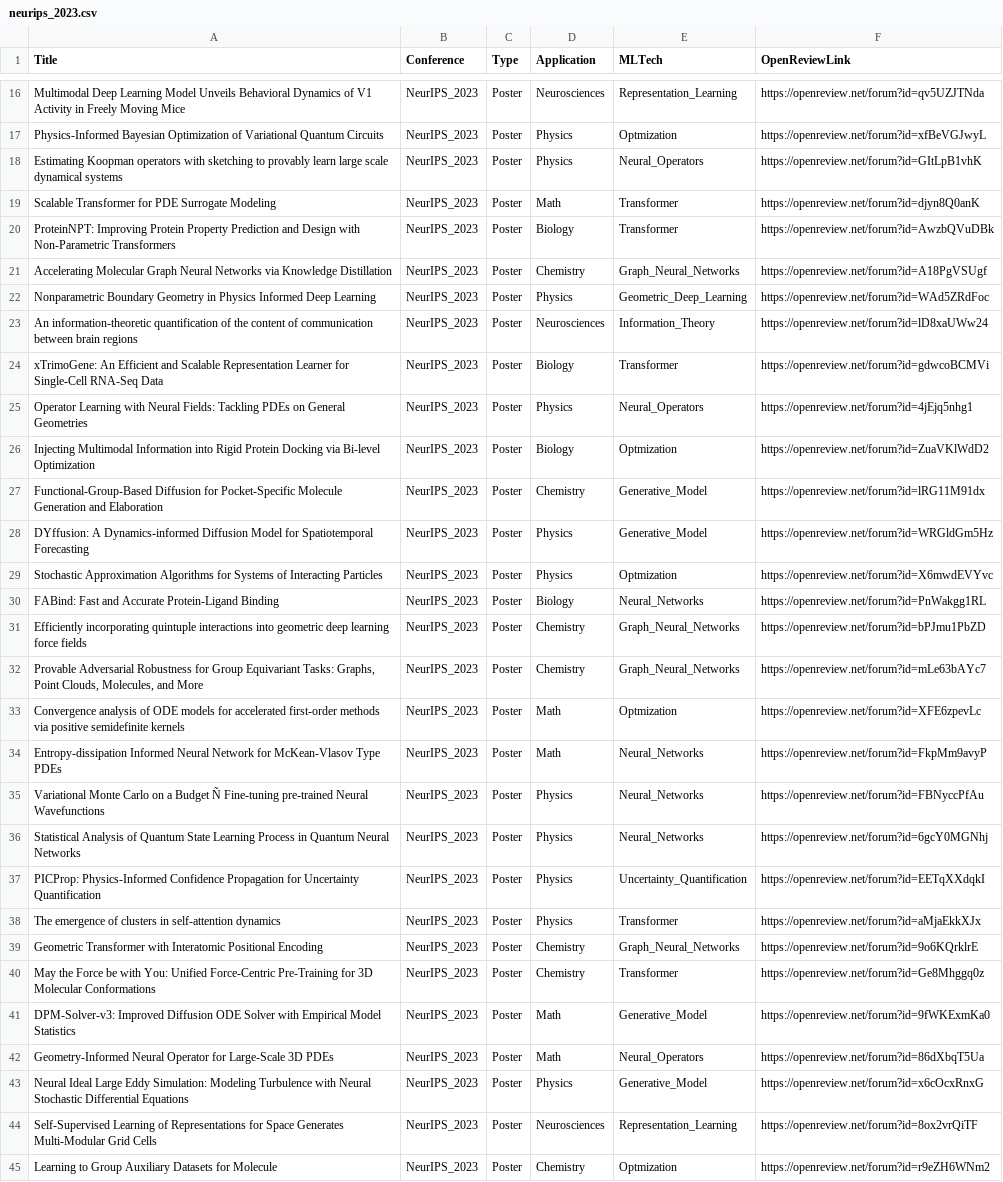
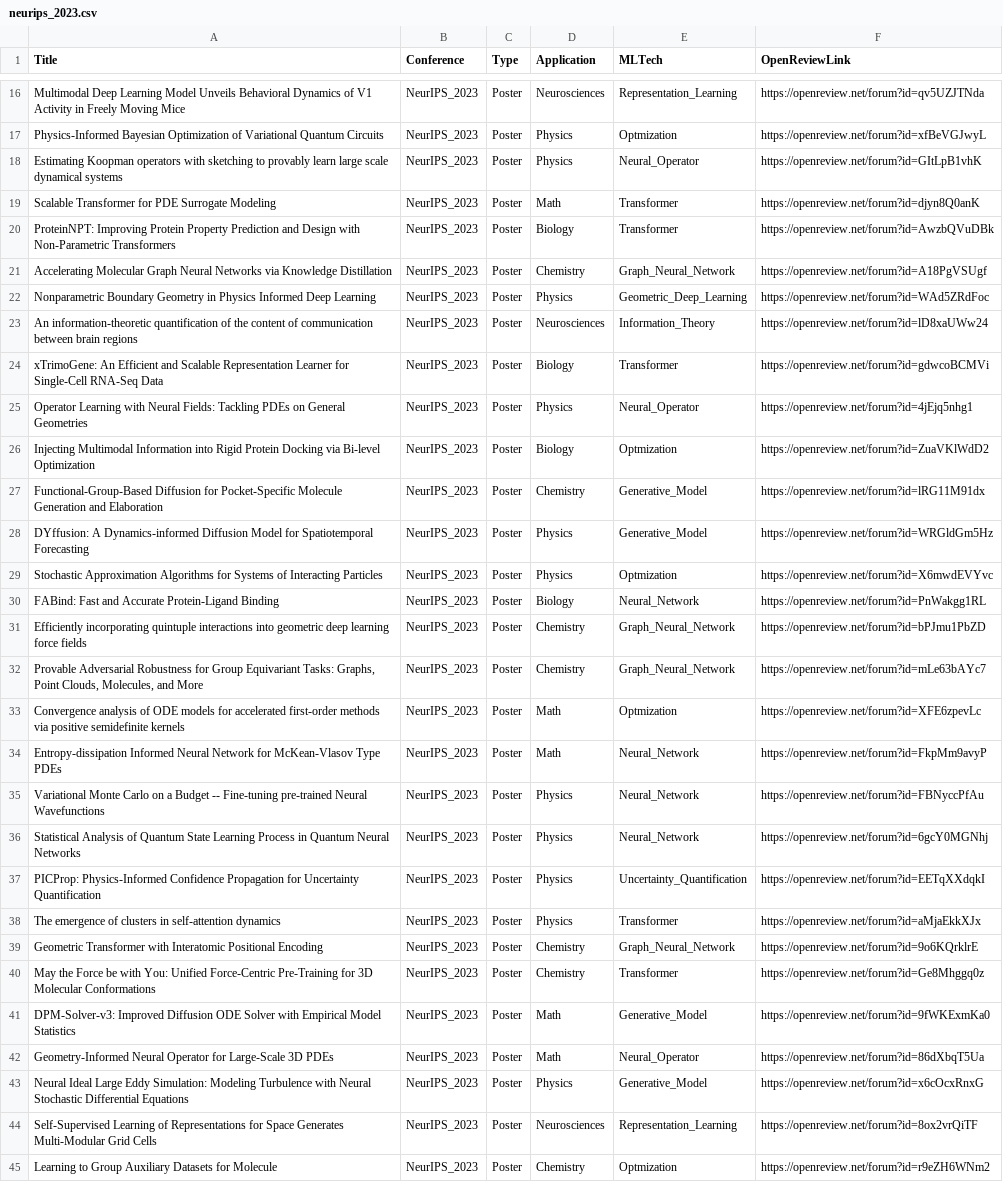
Before and after one commit to sherrylixuecheng/AI_for_Science_paper_collection, a CSV file: neurips_2023.csv, drawn as a sheet; only a part is shown, gaps mark what is left out; the diff covers the shown part only; the diff names each change by its address in the sheet, - before the commit and + after, or states it on an @@ line.

```diff
--- a/neurips_2023.csv
+++ b/neurips_2023.csv
-E18 (MLTech): Neural_Operators
+E18 (MLTech): Neural_Operator
-E21 (MLTech): Graph_Neural_Networks
+E21 (MLTech): Graph_Neural_Network
-E25 (MLTech): Neural_Operators
+E25 (MLTech): Neural_Operator
-E30 (MLTech): Neural_Networks
+E30 (MLTech): Neural_Network
-E31:E32 (MLTech): Graph_Neural_Networks
+E31:E32 (MLTech): Graph_Neural_Network
-E34:E36 (MLTech): Neural_Networks
+E34:E36 (MLTech): Neural_Network
-A35 (Title): …a Budget Ñ Fine-tuning pre-trained…
+A35 (Title): …a Budget -- Fine-tuning pre-trained…
-E39 (MLTech): Graph_Neural_Networks
+E39 (MLTech): Graph_Neural_Network
-E42 (MLTech): Neural_Operators
+E42 (MLTech): Neural_Operator
```
Also changed, not shown: 42 edited cells elsewhere in this file, icml_2024.csv, 2 other files.
